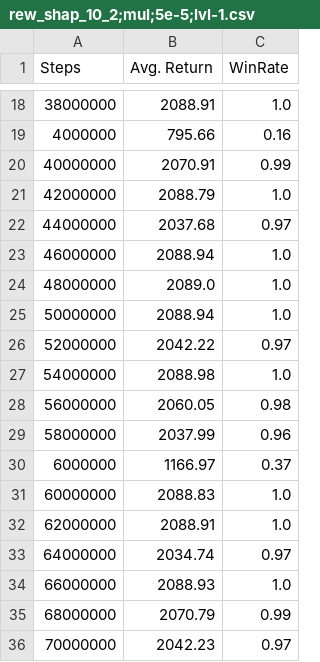
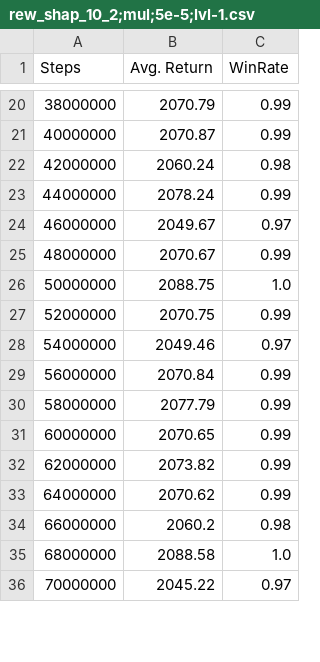
Before and after one commit to MoJoE-JoJo/Master-Thesis-PCG, a CSV file: agent_validations/rew_shap_10_2;mul;5e-5;lvl-1.csv, drawn as a sheet; only a part is shown, gaps mark what is left out; the diff covers the shown part only.

```diff
--- a/agent_validations/rew_shap_10_2;mul;5e-5;lvl-1.csv
+++ b/agent_validations/rew_shap_10_2;mul;5e-5;lvl-1.csv
@@ -18,19 +20,17 @@ Steps,Avg. Return,WinRate
-38000000,2088.91,1.0
-4000000,795.66,0.16
-40000000,2070.91,0.99
-42000000,2088.79,1.0
-44000000,2037.68,0.97
-46000000,2088.94,1.0
-48000000,2089.0,1.0
-50000000,2088.94,1.0
-52000000,2042.22,0.97
-54000000,2088.98,1.0
-56000000,2060.05,0.98
-58000000,2037.99,0.96
-6000000,1166.97,0.37
-60000000,2088.83,1.0
-62000000,2088.91,1.0
-64000000,2034.74,0.97
-66000000,2088.93,1.0
-68000000,2070.79,0.99
-70000000,2042.23,0.97
+38000000,2070.79,0.99
+40000000,2070.87,0.99
+42000000,2060.24,0.98
+44000000,2078.24,0.99
+46000000,2049.67,0.97
+48000000,2070.67,0.99
+50000000,2088.75,1.0
+52000000,2070.75,0.99
+54000000,2049.46,0.97
+56000000,2070.84,0.99
+58000000,2077.79,0.99
+60000000,2070.65,0.99
+62000000,2073.82,0.99
+64000000,2070.62,0.99
+66000000,2060.2,0.98
+68000000,2088.58,1.0
+70000000,2045.22,0.97
```
Also changed, not shown: 5 added rows, 3 removed rows and 48 edited cells elsewhere in this file, 3 other files.
